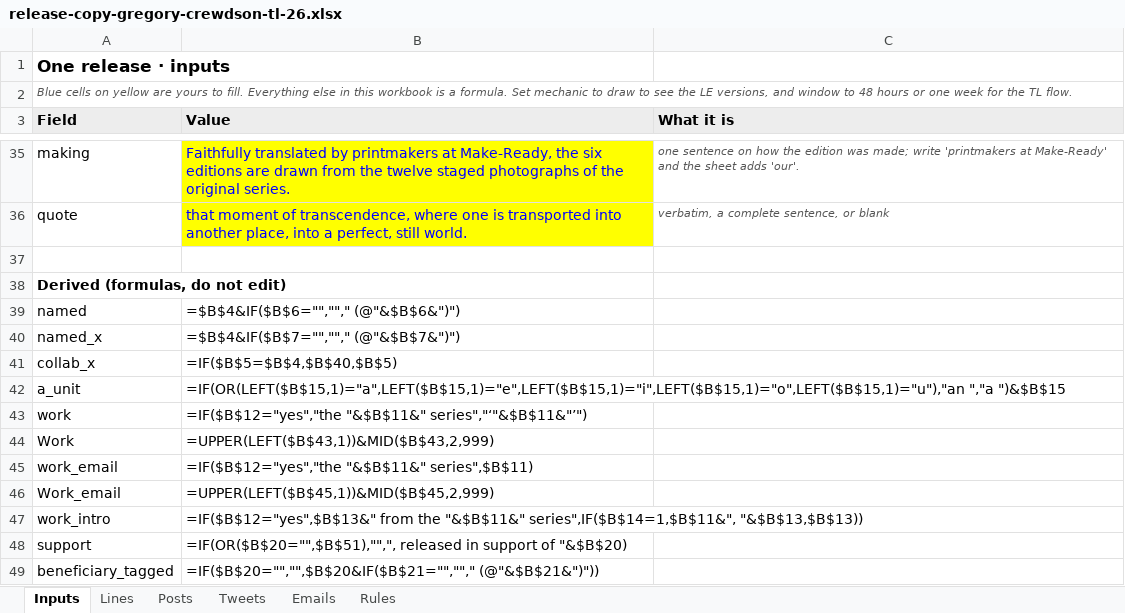
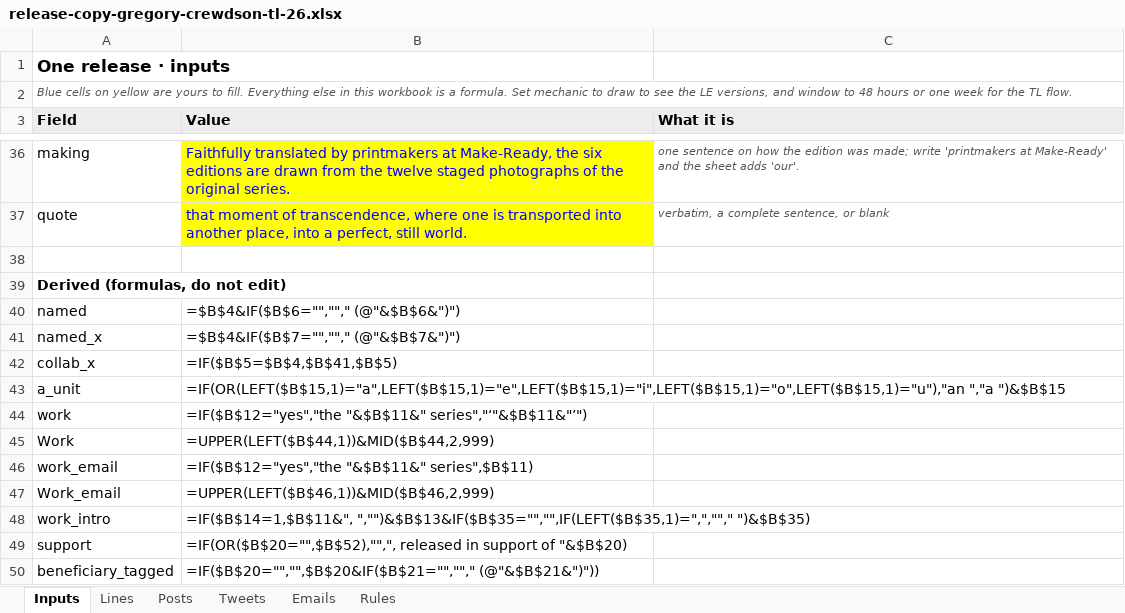
Before and after one commit to avantartemarketing/copy, an Excel workbook: tool/release-copy-gregory-crewdson-tl-26.xlsx, sheet Inputs, drawn as a sheet; only a part is shown, gaps mark what is left out; values as stored, in another font and other column widths than the file's, no borders; formulas without a stored value are shown as written; addresses are those after the commit; the diff covers the shown part only; the diff names each change by its address in the sheet, - before the commit and + after, or states it on an @@ line.

```diff
--- a/tool/release-copy-gregory-crewdson-tl-26.xlsx (sheet Inputs)
+++ b/tool/release-copy-gregory-crewdson-tl-26.xlsx (sheet Inputs)
-B42 (Value): =IF($B$5=$B$4,$B$40,$B$5)
+B42 (Value): =IF($B$5=$B$4,$B$41,$B$5)
-B45 (Value): =UPPER(LEFT($B$43,1))&MID($B$43,2,999)
+B45 (Value): =UPPER(LEFT($B$44,1))&MID($B$44,2,999)
-B47 (Value): =UPPER(LEFT($B$45,1))&MID($B$45,2,999)
+B47 (Value): =UPPER(LEFT($B$46,1))&MID($B$46,2,999)
-B48 (Value): =IF($B$12="yes",$B$13&" from the "&$B$11&" series",IF($B$14=1,$B$11&", "&$B$13,$B$13))
+B48 (Value): =IF($B$14=1,$B$11&", ","")&$B$13&IF($B$35="","",IF(LEFT($B$35,1)=",",""," ")&$B$35)
-B49 (Value): =IF(OR($B$20="",$B$51),"",", released in…
+B49 (Value): =IF(OR($B$20="",$B$52),"",", released in…
```
Also changed, not shown: 1 added row and 8 edited cells elsewhere in this sheet, sheet Lines, sheet Emails, sheet Posts, sheet Tweets, sheet Rules, tool/release-copy-aiweiwei-embroidery-tl-26.xlsx, tool/release-copy-joel-mesler-tl-26.xlsx, 15 other files.
